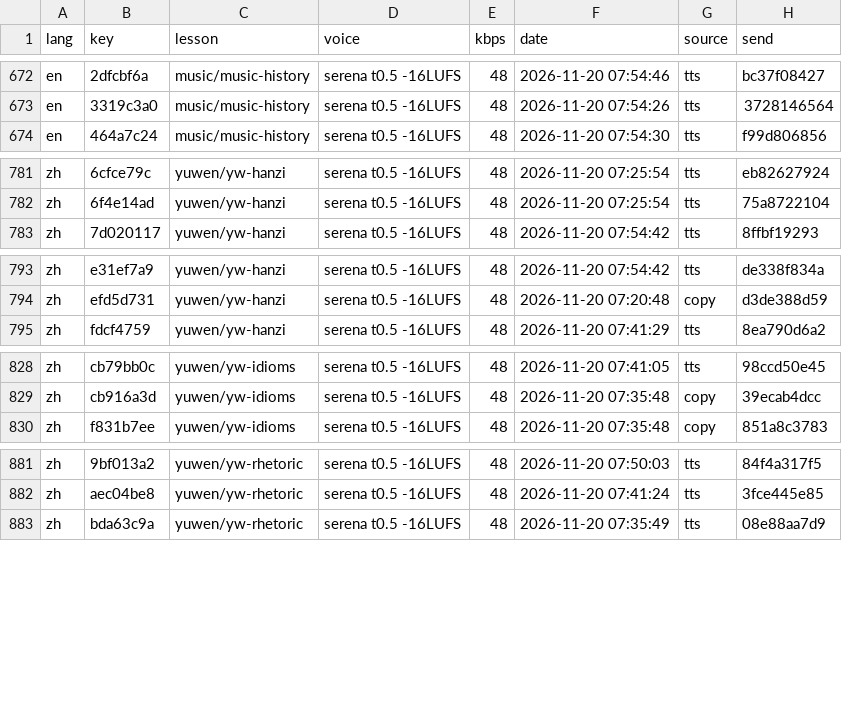
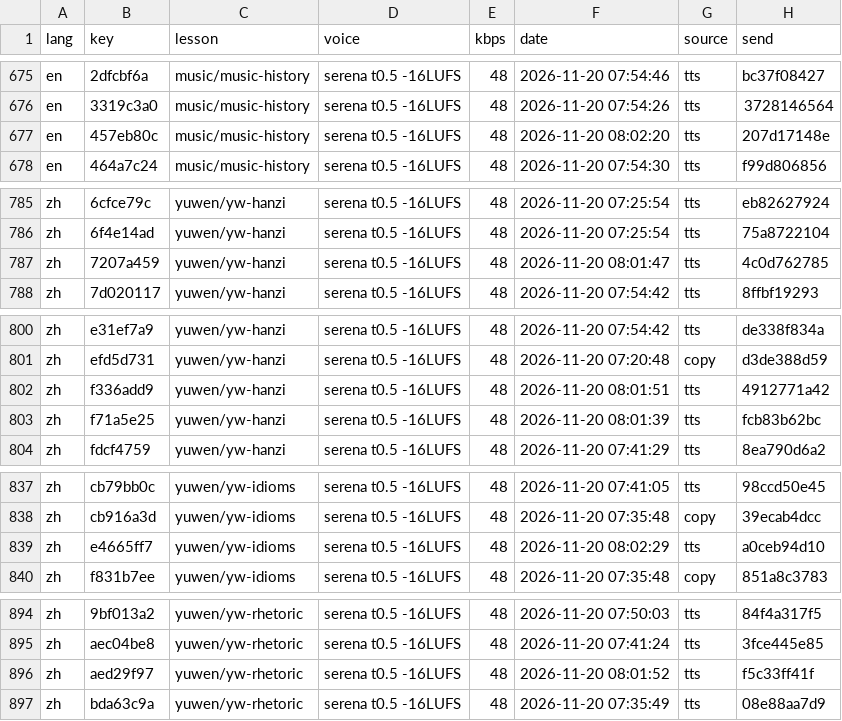
Before and after one commit to gladcolor/gc-audio-lang-math, a TSV file: status/ledger.tsv, drawn as a sheet; only a part is shown, gaps mark what is left out; the diff covers the shown part only.

Commit message:
yuwen/yw-idioms: 29 clips so far - in progress (37/76 serena)

```diff
--- a/status/ledger.tsv
+++ b/status/ledger.tsv
@@ -673,2 +676,3 @@ en	2dfcbf6a	music/music-history	serena t0.5 -16LUFS	48	2026-11-20 07:54:46	tts	b
 en	3319c3a0	music/music-history	serena t0.5 -16LUFS	48	2026-11-20 07:54:26	tts	3728146564
+en	457eb80c	music/music-history	serena t0.5 -16LUFS	48	2026-11-20 08:02:20	tts	207d17148e
 en	464a7c24	music/music-history	serena t0.5 -16LUFS	48	2026-11-20 07:54:30	tts	f99d806856
@@ -782,2 +786,3 @@ zh	6cfce79c	yuwen/yw-hanzi	serena t0.5 -16LUFS	48	2026-11-20 07:25:54	tts	eb8262
 zh	6f4e14ad	yuwen/yw-hanzi	serena t0.5 -16LUFS	48	2026-11-20 07:25:54	tts	75a8722104
+zh	7207a459	yuwen/yw-hanzi	serena t0.5 -16LUFS	48	2026-11-20 08:01:47	tts	4c0d762785
 zh	7d020117	yuwen/yw-hanzi	serena t0.5 -16LUFS	48	2026-11-20 07:54:42	tts	8ffbf19293
@@ -794,2 +801,4 @@ zh	e31ef7a9	yuwen/yw-hanzi	serena t0.5 -16LUFS	48	2026-11-20 07:54:42	tts	de338f
 zh	efd5d731	yuwen/yw-hanzi	serena t0.5 -16LUFS	48	2026-11-20 07:20:48	copy	d3de388d59
+zh	f336add9	yuwen/yw-hanzi	serena t0.5 -16LUFS	48	2026-11-20 08:01:51	tts	4912771a42
+zh	f71a5e25	yuwen/yw-hanzi	serena t0.5 -16LUFS	48	2026-11-20 08:01:39	tts	fcb83b62bc
 zh	fdcf4759	yuwen/yw-hanzi	serena t0.5 -16LUFS	48	2026-11-20 07:41:29	tts	8ea790d6a2
@@ -829,2 +838,3 @@ zh	cb79bb0c	yuwen/yw-idioms	serena t0.5 -16LUFS	48	2026-11-20 07:41:05	tts	98ccd
 zh	cb916a3d	yuwen/yw-idioms	serena t0.5 -16LUFS	48	2026-11-20 07:35:48	copy	39ecab4dcc
+zh	e4665ff7	yuwen/yw-idioms	serena t0.5 -16LUFS	48	2026-11-20 08:02:29	tts	a0ceb94d10
 zh	f831b7ee	yuwen/yw-idioms	serena t0.5 -16LUFS	48	2026-11-20 07:35:48	copy	851a8c3783
@@ -882,2 +895,3 @@ zh	9bf013a2	yuwen/yw-rhetoric	serena t0.5 -16LUFS	48	2026-11-20 07:50:03	tts	84f
 zh	aec04be8	yuwen/yw-rhetoric	serena t0.5 -16LUFS	48	2026-11-20 07:41:24	tts	3fce445e85
+zh	aed29f97	yuwen/yw-rhetoric	serena t0.5 -16LUFS	48	2026-11-20 08:01:52	tts	f5c33ff41f
 zh	bda63c9a	yuwen/yw-rhetoric	serena t0.5 -16LUFS	48	2026-11-20 07:35:49	tts	08e88aa7d9
```
Also changed, not shown: 16 added rows elsewhere in this file, 25 other files.
